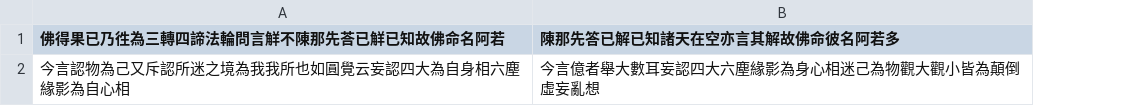
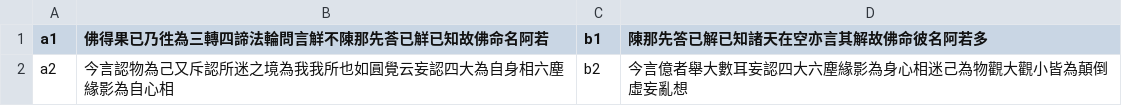
Before and after one commit to jenjouhung/ssw, a TSV file: data/pair2.tsv, drawn as a sheet; the diff names each change by its address in the sheet, - before the commit and + after, or states it on an @@ line.

```diff
--- a/data/pair2.tsv
+++ b/data/pair2.tsv
+column A (a1), row 2: a2
+column C (b1), row 2: b2
```
Also changed, not shown: 12 other files.
